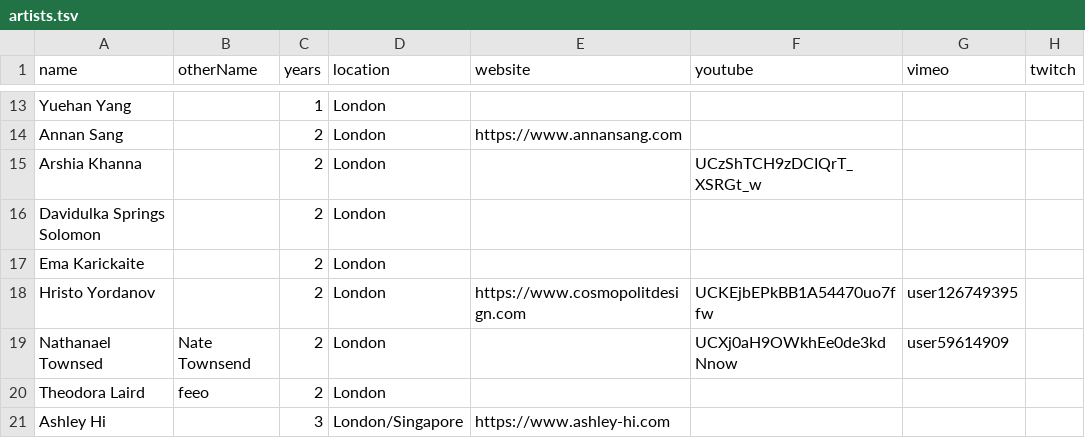
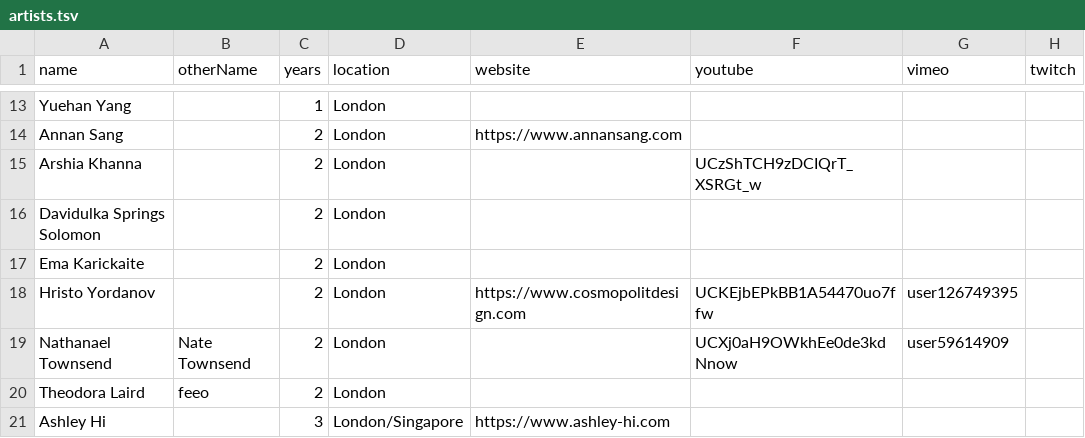
Before and after one commit to goldsmiths-computational-arts/third.goldcomparts.show, a TSV file: data/artists.tsv, drawn as a sheet; only a part is shown, gaps mark what is left out; the diff names each change by its address in the sheet, - before the commit and + after, or states it on an @@ line.

Commit message:
Update artists.tsv

```diff
--- a/data/artists.tsv
+++ b/data/artists.tsv
-A19 (name): Nathanael Townsed
+A19 (name): Nathanael Townsend
```
